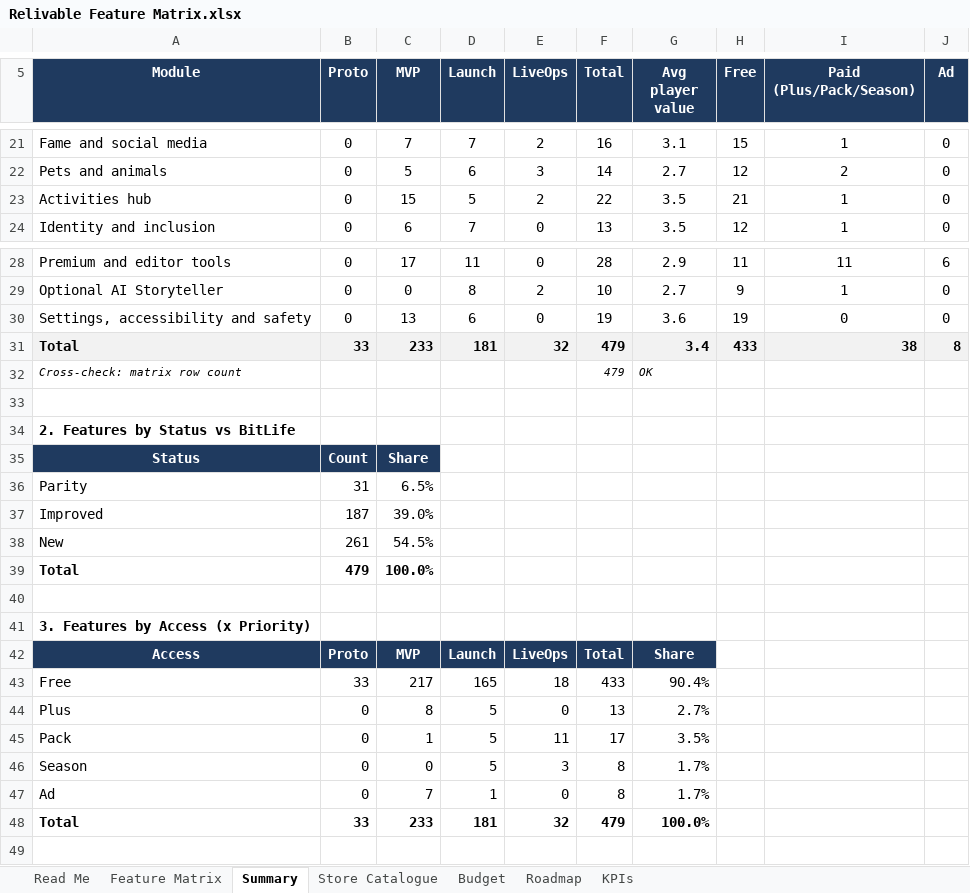
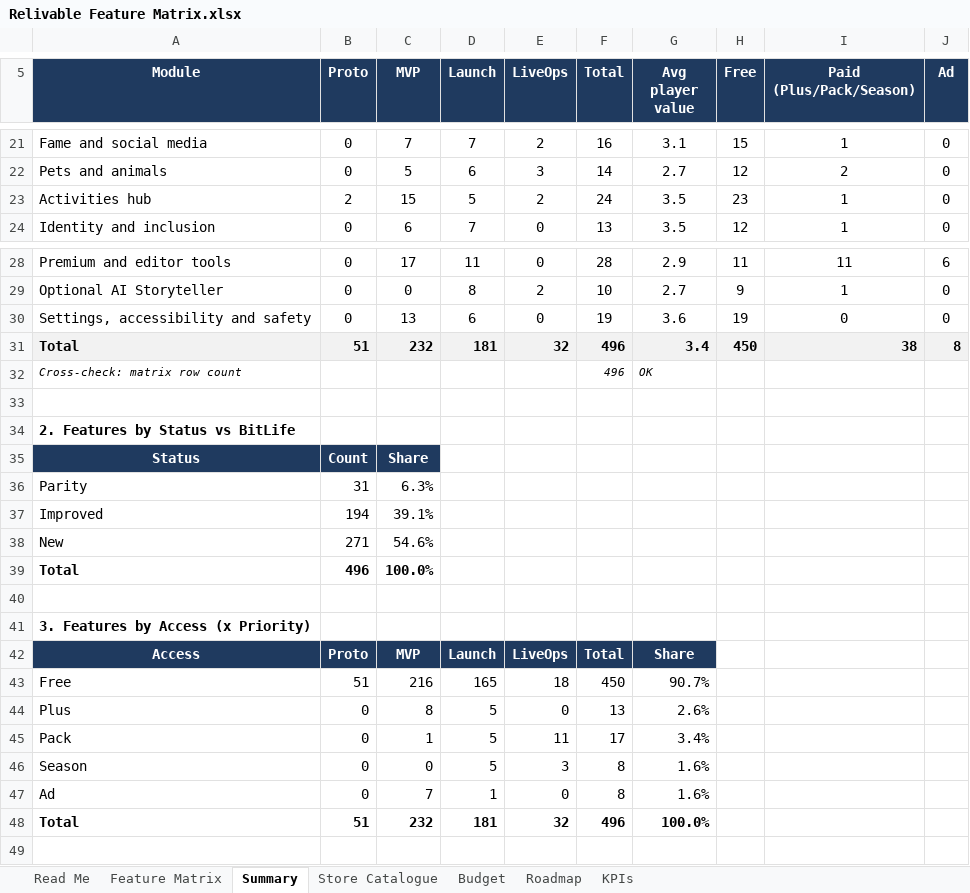
Before and after one commit to ZWITG/agent-weave-workbench, an Excel workbook: docs/phase-1/Relivable Feature Matrix.xlsx, sheet Summary, drawn as a sheet; only a part is shown, gaps mark what is left out; values as stored, in another font and other column widths than the file's, no borders; conditional formats not drawn; the diff covers the shown part only; the diff names each change by its address in the sheet, - before the commit and + after, or states it on an @@ line.

```diff
--- a/docs/phase-1/Relivable Feature Matrix.xlsx (sheet Summary)
+++ b/docs/phase-1/Relivable Feature Matrix.xlsx (sheet Summary)
-B23 (Proto): 0
+B23 (Proto): 2
-F23 (Total): 22
+F23 (Total): 24
-H23 (Free): 21
+H23 (Free): 23
-B31 (Proto): 33
+B31 (Proto): 51
-C31 (MVP): 233
+C31 (MVP): 232
-F31:F32 (Total): 479
+F31:F32 (Total): 496
-H31 (Free): 433
+H31 (Free): 450
-C36 (MVP): 6.5%
+C36 (MVP): 6.3%
-B37 (Proto): 187
+B37 (Proto): 194
-C37 (MVP): 39.0%
+C37 (MVP): 39.1%
-B38 (Proto): 261
+B38 (Proto): 271
-C38 (MVP): 54.5%
+C38 (MVP): 54.6%
-B39 (Proto): 479
+B39 (Proto): 496
-B43 (Proto): 33
+B43 (Proto): 51
-C43 (MVP): 217
+C43 (MVP): 216
-F43 (Total): 433
+F43 (Total): 450
-G43 (Avg player value): 90.4%
+G43 (Avg player value): 90.7%
-G44 (Avg player value): 2.7%
+G44 (Avg player value): 2.6%
-G45 (Avg player value): 3.5%
+G45 (Avg player value): 3.4%
-G46:G47 (Avg player value): 1.7%
+G46:G47 (Avg player value): 1.6%
-B48 (Proto): 33
+B48 (Proto): 51
-C48 (MVP): 233
+C48 (MVP): 232
-F48 (Total): 479
+F48 (Total): 496
```
Also changed, not shown: 21 edited cells elsewhere in this sheet, sheet Feature Matrix, sheet Read Me, 7 other files.
